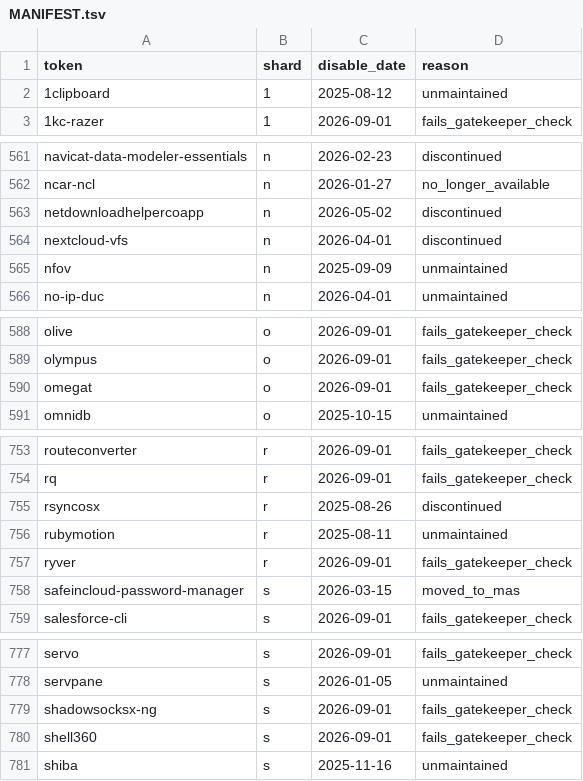
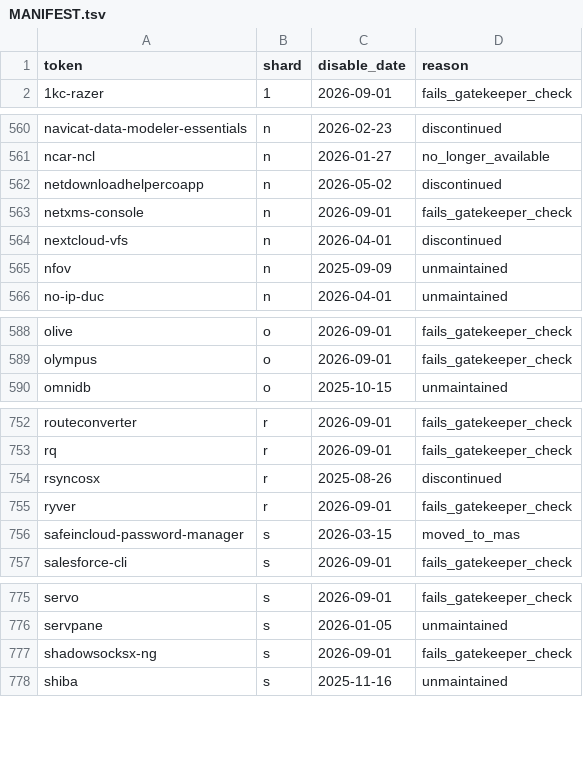
Before and after one commit to ylluminate/homebrew-attic, a TSV file: MANIFEST.tsv, drawn as a sheet; only a part is shown, gaps mark what is left out; removed rows and columns are numbered as before the commit, all else as after; the diff covers the shown part only; the diff names each change by its address in the sheet, - before the commit and + after, or states it on an @@ line.

```diff
--- a/MANIFEST.tsv
+++ b/MANIFEST.tsv
-row 2: 1clipboard | 1 | 2025-08-12 | unmaintained
+row 563: netxms-console | n | 2026-09-01 | fails_gatekeeper_check
-row 590: omegat | o | 2026-09-01 | fails_gatekeeper_check
-row 756: rubymotion | r | 2025-08-11 | unmaintained
-row 780: shell360 | s | 2026-09-01 | fails_gatekeeper_check
```
Also changed, not shown: 1 removed row elsewhere in this file, 33 other files.
